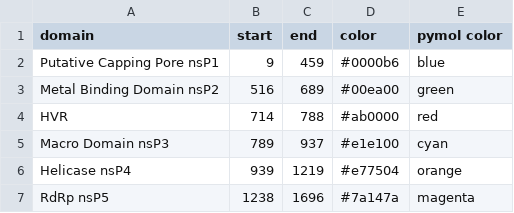
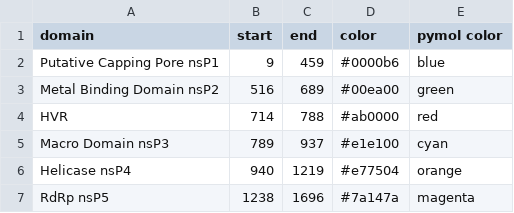
Before and after one commit to njeanne/rmsf_compare, a CSV file: inputs/annotations_goulet/AB291961-3f_WT_ORF1_domains.csv, drawn as a sheet.

```diff
--- a/inputs/annotations_goulet/AB291961-3f_WT_ORF1_domains.csv
+++ b/inputs/annotations_goulet/AB291961-3f_WT_ORF1_domains.csv
@@ -5,3 +5,3 @@ HVR,714,788,#ab0000,red
 Macro Domain nsP3,789,937,#e1e100,cyan
-Helicase nsP4,939,1219,#e77504,orange
+Helicase nsP4,940,1219,#e77504,orange
 RdRp nsP5,1238,1696,#7a147a,magenta
```
Also changed, not shown: inputs/annotations_goulet/AB248520-3e_WT_ORF1_domains.csv, inputs/annotations_goulet/HEPAC-100_GATM_ORF1_domains.csv, 9 other files.
